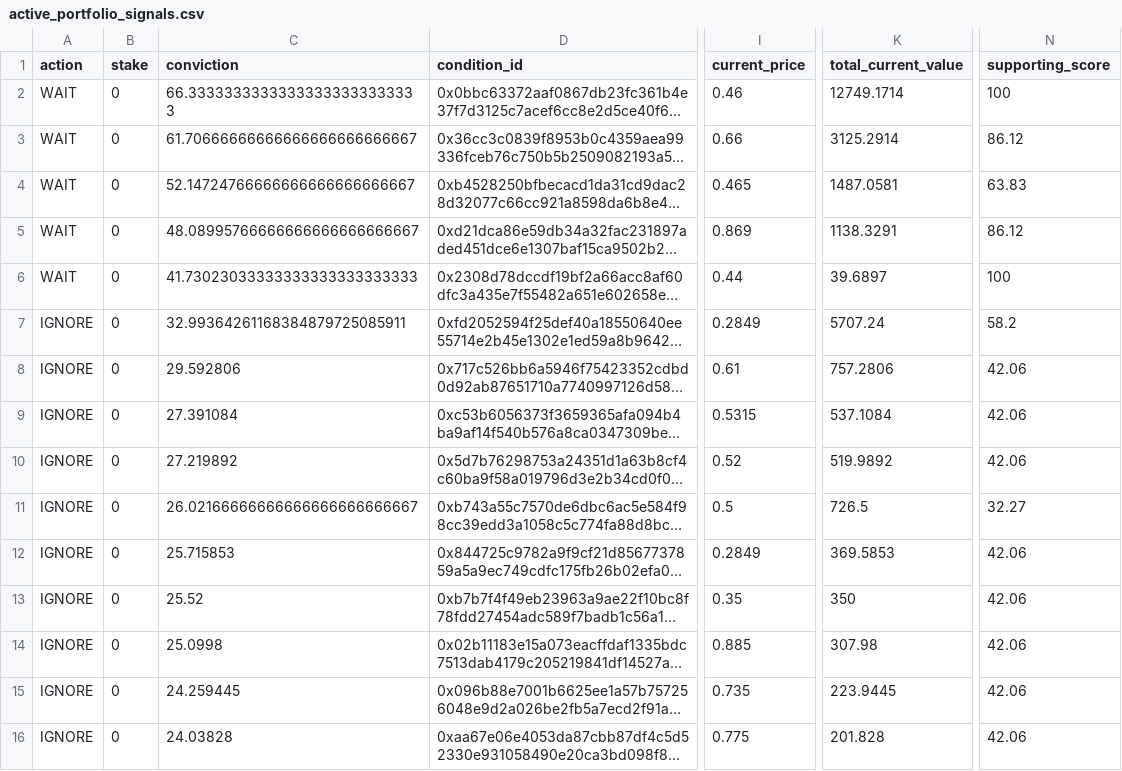
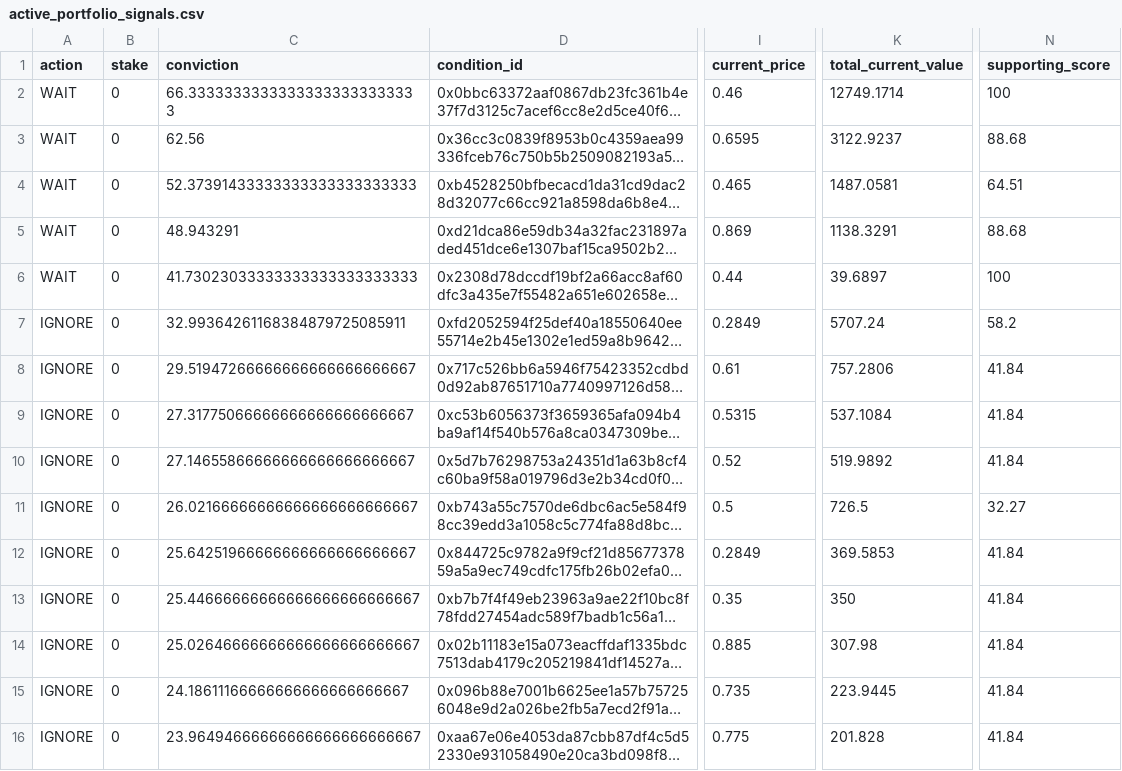
Before and after one commit to giuseppemineo685-beep/atlantis-polymarket-screening, a CSV file: outputs/active_portfolio_signals.csv, drawn as a sheet; only a part is shown, gaps mark what is left out; long unchanged cells end in …; the diff covers the shown part only; the diff names each change by its address in the sheet, - before the commit and + after, or states it on an @@ line.

```diff
--- a/outputs/active_portfolio_signals.csv
+++ b/outputs/active_portfolio_signals.csv
-C3 (conviction): 61.70666666666666666666666667
+C3 (conviction): 62.56
-I3 (current_price): 0.66
+I3 (current_price): 0.6595
-K3 (total_current_value): 3125.2914
+K3 (total_current_value): 3122.9237
-N3 (supporting_score): 86.12
+N3 (supporting_score): 88.68
-C4 (conviction): 52.14724766666666666666666667
+C4 (conviction): 52.37391433333333333333333333
-N4 (supporting_score): 63.83
+N4 (supporting_score): 64.51
-C5 (conviction): 48.08995766666666666666666667
+C5 (conviction): 48.943291
-N5 (supporting_score): 86.12
+N5 (supporting_score): 88.68
-C8 (conviction): 29.592806
+C8 (conviction): 29.51947266666666666666666667
-N8:N10 (supporting_score): 42.06
+N8:N10 (supporting_score): 41.84
-C9 (conviction): 27.391084
+C9 (conviction): 27.31775066666666666666666667
-C10 (conviction): 27.219892
+C10 (conviction): 27.14655866666666666666666667
-C12 (conviction): 25.715853
+C12 (conviction): 25.64251966666666666666666667
-N12:N16 (supporting_score): 42.06
+N12:N16 (supporting_score): 41.84
-C13 (conviction): 25.52
+C13 (conviction): 25.44666666666666666666666667
-C14 (conviction): 25.0998
+C14 (conviction): 25.02646666666666666666666667
-C15 (conviction): 24.259445
+C15 (conviction): 24.18611166666666666666666667
-C16 (conviction): 24.03828
+C16 (conviction): 23.96494666666666666666666667
```
Also changed, not shown: 22 edited cells elsewhere in this file, outputs/portfolio_traders.csv, outputs/trader_performance.csv, 2 other files.
